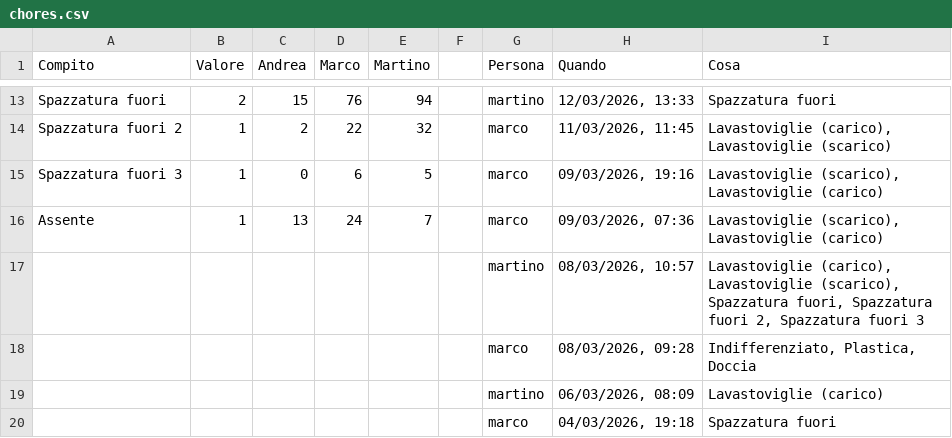
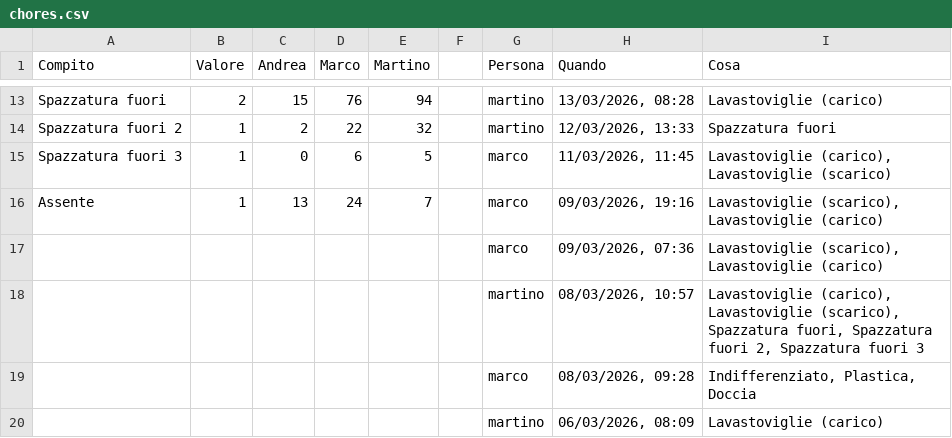
Before and after one commit to BertrandPouget/litpii, a CSV file: data/chores.csv, drawn as a sheet; only a part is shown, gaps mark what is left out; the shorter side is filled out with more unchanged rows; the diff covers the shown part only; the diff names each change by its address in the sheet, - before the commit and + after, or states it on an @@ line.

Commit message:
Update chores for marco

```diff
--- a/data/chores.csv
+++ b/data/chores.csv
-H13 (Quando): 12/03/2026, 13:33
+H13 (Quando): 13/03/2026, 08:28
-I13 (Cosa): Spazzatura fuori
+I13 (Cosa): Lavastoviglie (carico)
-G14 (Persona): marco
+G14 (Persona): martino
-H14 (Quando): 11/03/2026, 11:45
+H14 (Quando): 12/03/2026, 13:33
-I14 (Cosa): Lavastoviglie (carico), Lavastoviglie (scarico)
+I14 (Cosa): Spazzatura fuori
-H15 (Quando): 09/03/2026, 19:16
+H15 (Quando): 11/03/2026, 11:45
-I15 (Cosa): Lavastoviglie (scarico), Lavastoviglie (carico)
+I15 (Cosa): Lavastoviglie (carico), Lavastoviglie (scarico)
-H16 (Quando): 09/03/2026, 07:36
+H16 (Quando): 09/03/2026, 19:16
+row 17:  |  |  |  |  |  | marco | 09/03/2026, 07:36 | Lavastoviglie (scarico), Lavastoviglie (carico)
```
Also changed, not shown: 31 edited cells elsewhere in this file.
